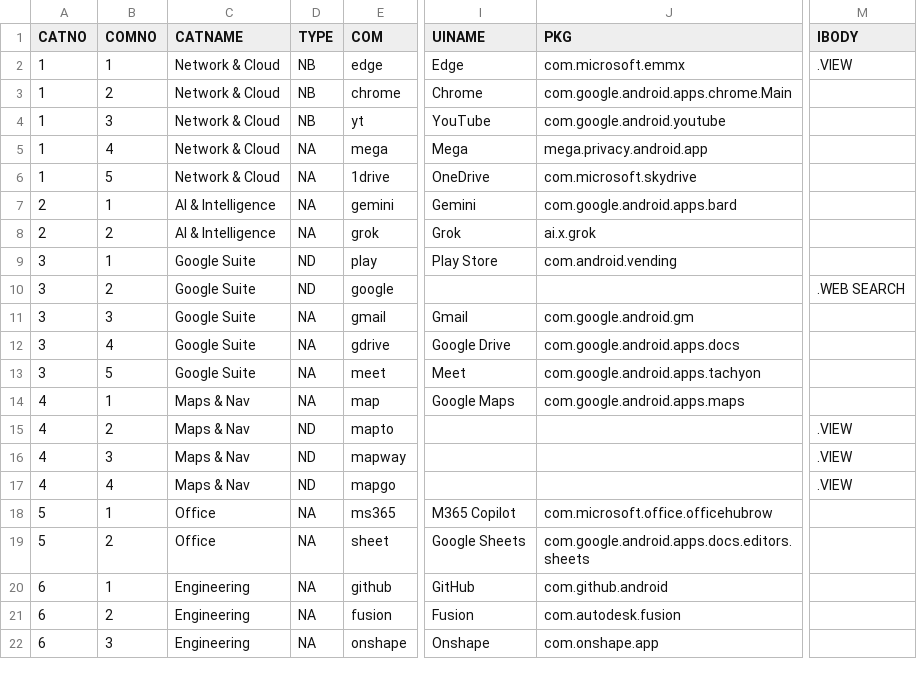
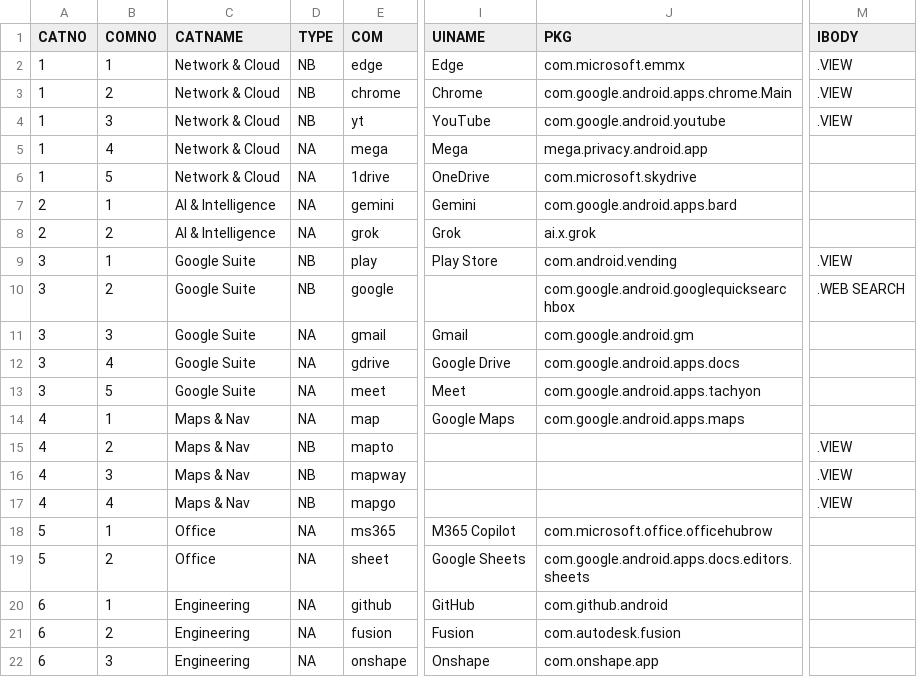
Before and after one commit to DreaM117er/mux-os, a CSV file: app.csv, drawn as a sheet; only a part is shown, gaps mark what is left out; the diff names each change by its address in the sheet, - before the commit and + after, or states it on an @@ line.

```diff
--- a/app.csv
+++ b/app.csv
-M3:M4 (IBODY): (empty)
+M3:M4 (IBODY): .VIEW
-D9:D10 (TYPE): ND
+D9:D10 (TYPE): NB
-M9 (IBODY): (empty)
+M9 (IBODY): .VIEW
-J10 (PKG): (empty)
+J10 (PKG): com.google.android.googlequicksearchbox
-D15:D17 (TYPE): ND
+D15:D17 (TYPE): NB
```
Also changed, not shown: 1 other file.
